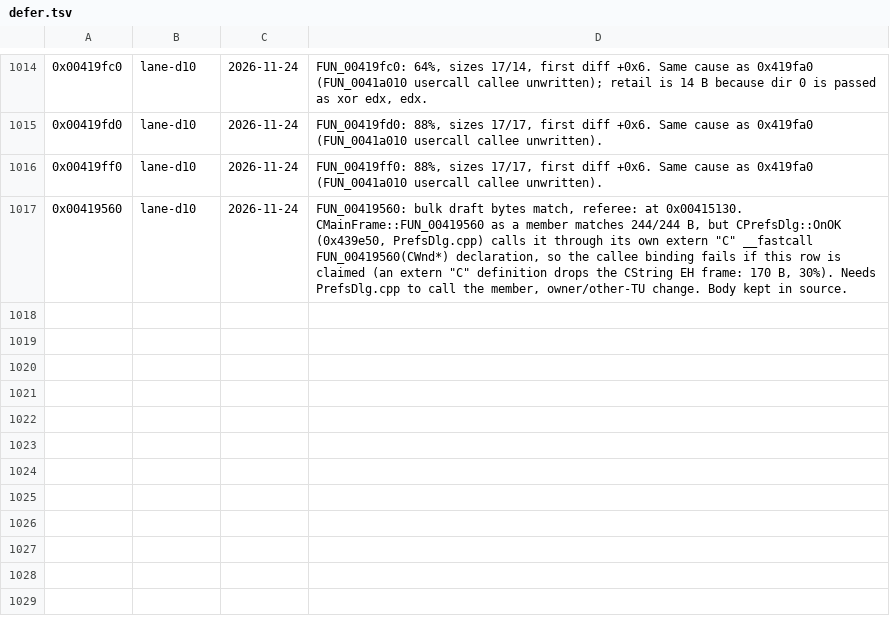
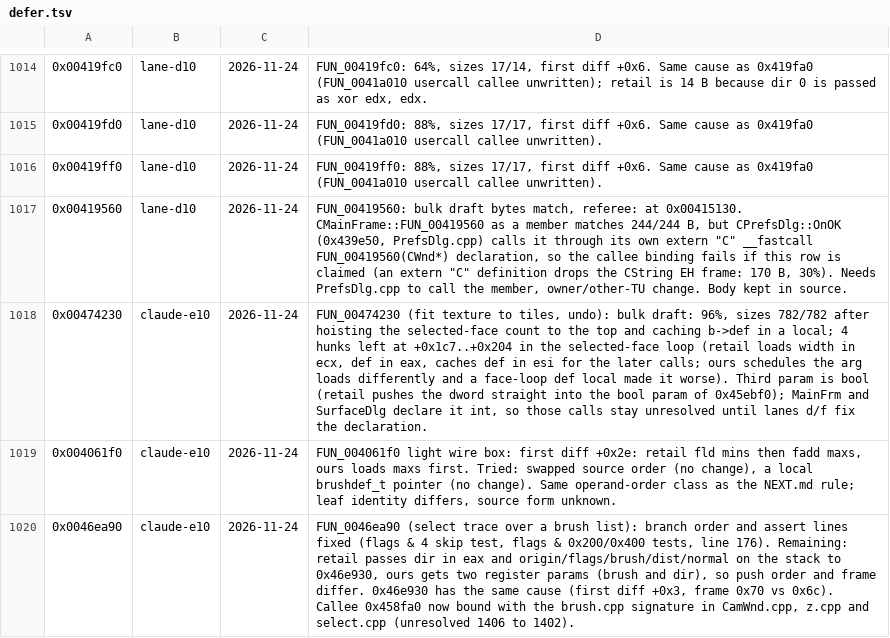
Before and after one commit to nawaftahir/cod2_wip, a TSV file: ledger/defer.tsv, drawn as a sheet; only a part is shown, gaps mark what is left out; the diff names each change by its address in the sheet, - before the commit and + after, or states it on an @@ line.

Commit message:
Unify 0x458fa0 and 0x474230 signatures, Select trace branch fixes, defer evidence

```diff
--- a/ledger/defer.tsv
+++ b/ledger/defer.tsv
+row 1018: 0x00474230 | claude-e10 | 2026-11-24 | FUN_00474230 (fit texture to tiles, undo): bulk draft: 96%, sizes 782/782 after hoisting the selected-face count to the top and caching b->def in a local; 4 hunks left at +0x1c7..+0x204 in the selected-face loop (retail loads width in ecx, def in eax, caches def in esi for the later calls; ours schedules the arg loads differently and a face-loop def local made it worse). Third param is bool (retail pushes the dword straight into the bool param of 0x45ebf0); MainFrm and SurfaceDlg declare it int, so those calls stay unresolved until lanes d/f fix the declaration.
+row 1019: 0x004061f0 | claude-e10 | 2026-11-24 | FUN_004061f0 light wire box: first diff +0x2e: retail fld mins then fadd maxs, ours loads maxs first. Tried: swapped source order (no change), a local brushdef_t pointer (no change). Same operand-order class as the NEXT.md rule; leaf identity differs, source form unknown.
+row 1020: 0x0046ea90 | claude-e10 | 2026-11-24 | FUN_0046ea90 (select trace over a brush list): branch order and assert lines fixed (flags & 4 skip test, flags & 0x200/0x400 tests, line 176). Remaining: retail passes dir in eax and origin/flags/brush/dist/normal on the stack to 0x46e930, ours gets two register params (brush and dir), so push order and frame differ. 0x46e930 has the same cause (first diff +0x3, frame 0x70 vs 0x6c). Callee 0x458fa0 now bound with the brush.cpp signature in CamWnd.cpp, z.cpp and select.cpp (unresolved 1406 to 1402).
```
Also changed, not shown: 3 other files.
